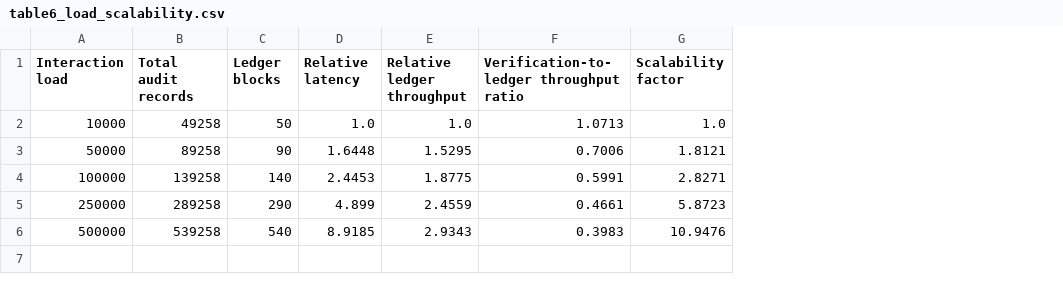
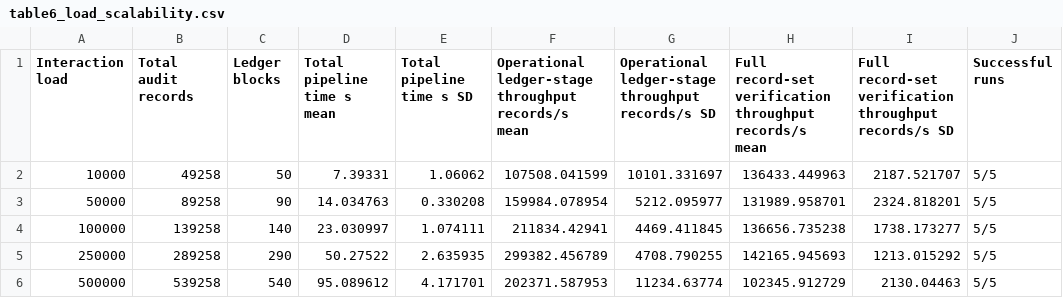
Before and after one commit to wvillegas01/llm-blockchain-auditability-reproducibility, a CSV file: derived_tables/table6_load_scalability.csv, drawn as a sheet; removed rows and columns are numbered as before the commit, all else as after; the diff names each change by its address in the sheet, - before the commit and + after, or states it on an @@ line.

```diff
--- a/derived_tables/table6_load_scalability.csv
+++ b/derived_tables/table6_load_scalability.csv
-column D (Relative latency), rows 2-6: 1.0 | 1.6448 | 2.4453 | 4.899 | 8.9185
-column E (Relative ledger throughput), rows 2-6: 1.0 | 1.5295 | 1.8775 | 2.4559 | 2.9343
-column F, rows 1-6: Verification-to-ledger throughput ratio | 1.0713 | 0.7006 | 0.5991 | 0.4661 | 0.3983
-column G (Scalability factor), rows 2-6: 1.0 | 1.8121 | 2.8271 | 5.8723 | 10.9476
+column D (Total pipeline time s mean), rows 2-6: 7.39331 | 14.034763 | 23.030997 | 50.27522 | 95.089612
+column E (Total pipeline time s SD), rows 2-6: 1.06062 | 0.330208 | 1.074111 | 2.635935 | 4.171701
+column F, rows 1-6: Operational ledger-stage throughput records/s mean | 107508.041599 | 159984.078954 | 211834.42941 | 299382.456789 | 202371.587953
+column G, rows 1-6: Operational ledger-stage throughput records/s SD | 10101.331697 | 5212.095977 | 4469.411845 | 4708.790255 | 11234.63774
+column H, rows 1-6: Full record-set verification throughput records/s mean | 136433.449963 | 131989.958701 | 136656.735238 | 142165.945693 | 102345.912729
+column I, rows 1-6: Full record-set verification throughput records/s SD | 2187.521707 | 2324.818201 | 1738.173277 | 1213.015292 | 2130.04463
+column J (Successful runs), rows 2-6: all 5/5
```
Also changed, not shown: checksums/manifest_sha256.csv, derived_tables/table7_block_size_sensitivity.csv, 11 other files.
